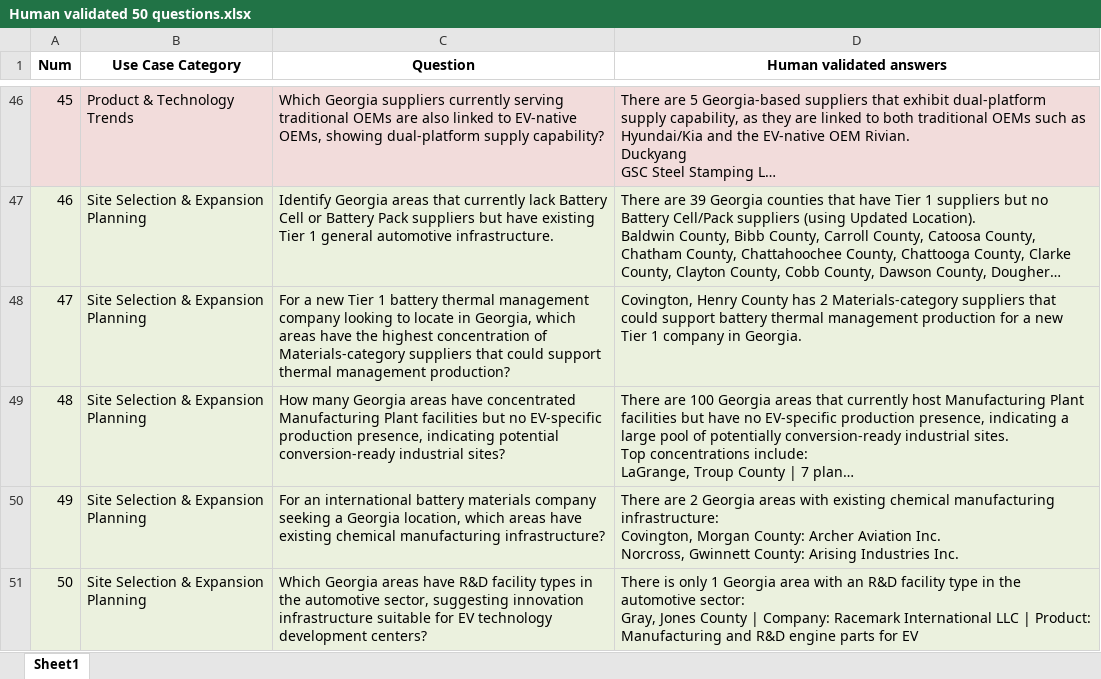
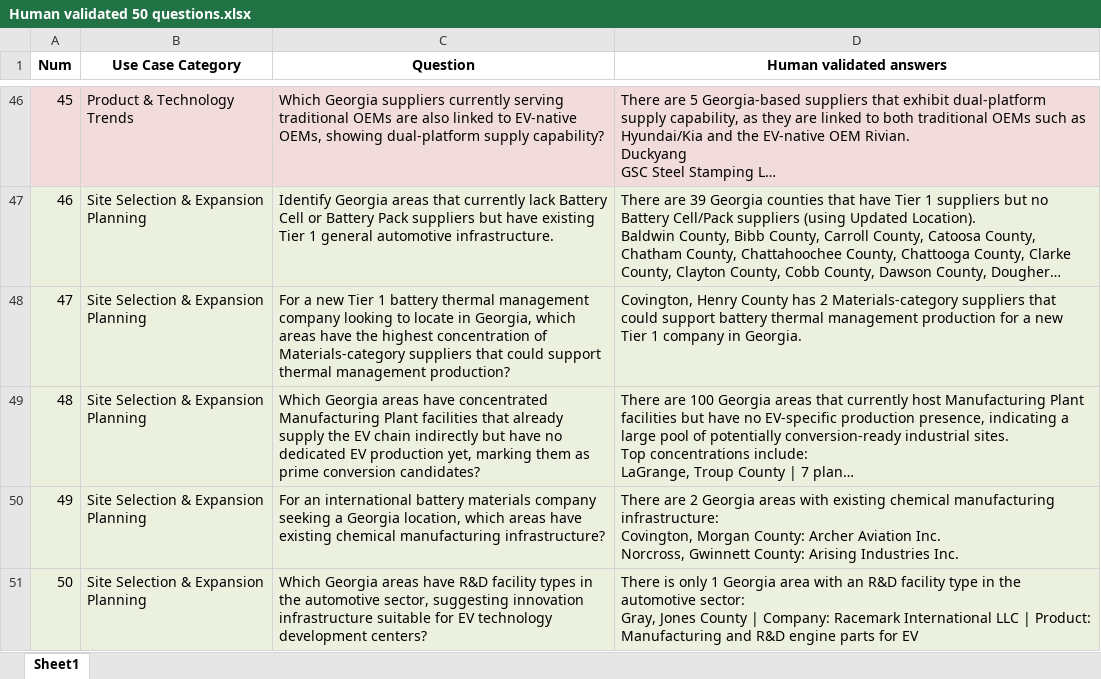
Before and after one commit to sreejamuvva2002/GNEM_Retrival_RAG, an Excel workbook: kb/Human validated 50 questions.xlsx, sheet Sheet1, drawn as a sheet; only a part is shown, gaps mark what is left out; long unchanged cells end in …; values as stored, in another font and other column widths than the file's, no borders; the diff names each change by its address in the sheet, - before the commit and + after, or states it on an @@ line.

Commit message:
Updated Golden question (48)

```diff
--- a/kb/Human validated 50 questions.xlsx (sheet Sheet1)
+++ b/kb/Human validated 50 questions.xlsx (sheet Sheet1)
-C49 (Question): How many Georgia areas have concentrated Manufacturing Plant facilities but no EV-specific production presence, indicating potential conversion-ready industrial sites?
+C49 (Question): Which Georgia areas have concentrated Manufacturing Plant facilities that already supply the EV chain indirectly but have no dedicated EV production yet, marking them as prime conversion candidates?
```
